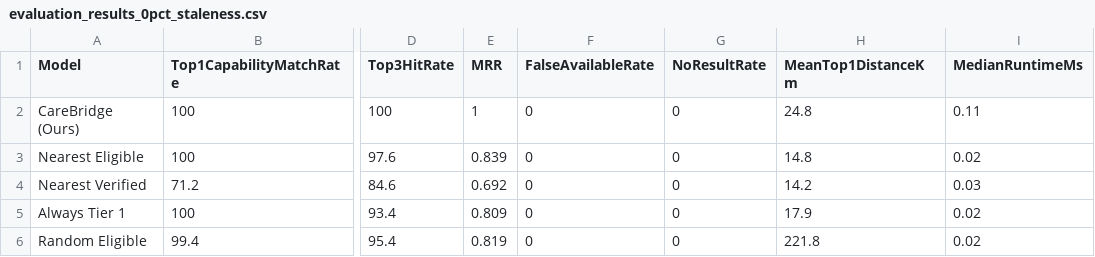
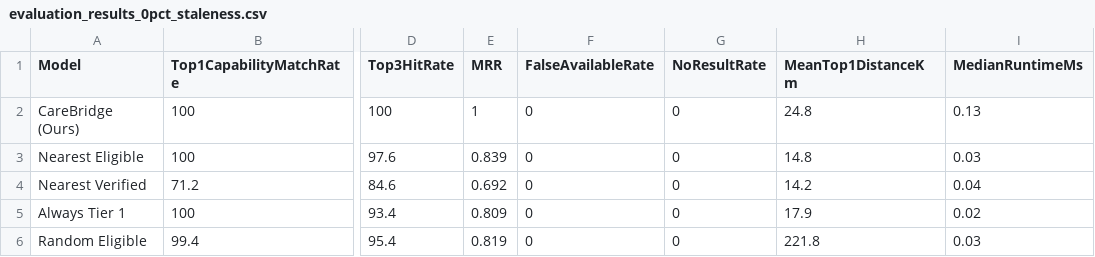
Before and after one commit to Nagaprasad13/curr_min_project, a CSV file: backend/src/evaluation/results/evaluation_results_0pct_staleness.csv, drawn as a sheet; only a part is shown, gaps mark what is left out; the diff names each change by its address in the sheet, - before the commit and + after, or states it on an @@ line.

```diff
--- a/backend/src/evaluation/results/evaluation_results_0pct_staleness.csv
+++ b/backend/src/evaluation/results/evaluation_results_0pct_staleness.csv
-I2 (MedianRuntimeMs): 0.11
+I2 (MedianRuntimeMs): 0.13
-I3 (MedianRuntimeMs): 0.02
+I3 (MedianRuntimeMs): 0.03
-I4 (MedianRuntimeMs): 0.03
+I4 (MedianRuntimeMs): 0.04
-I6 (MedianRuntimeMs): 0.02
+I6 (MedianRuntimeMs): 0.03
```
Also changed, not shown: 1 other file.
